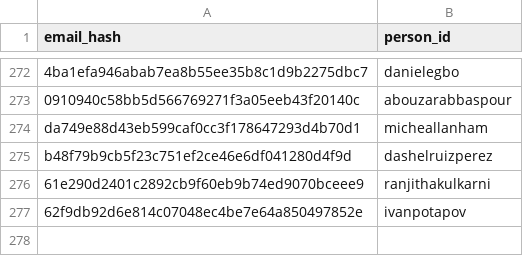
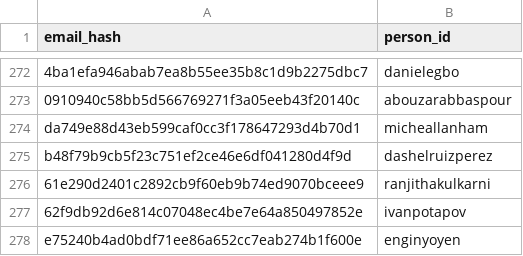
Before and after one commit to DataTalksClub/datatalksclub.github.io, a CSV file: scripts/data/hashes.csv, drawn as a sheet; only a part is shown, gaps mark what is left out.

```diff
--- a/scripts/data/hashes.csv
+++ b/scripts/data/hashes.csv
@@ -277 +277,2 @@ b48f79b9cb5f23c751ef2ce46e6df041280d4f9d,dashelruizperez
 62f9db92d6e814c07048ec4be7e64a850497852e,ivanpotapov
+e75240b4ad0bdf71ee86a652cc7eab274b1f600e,enginyoyen
```
Also changed, not shown: 5 other files.
